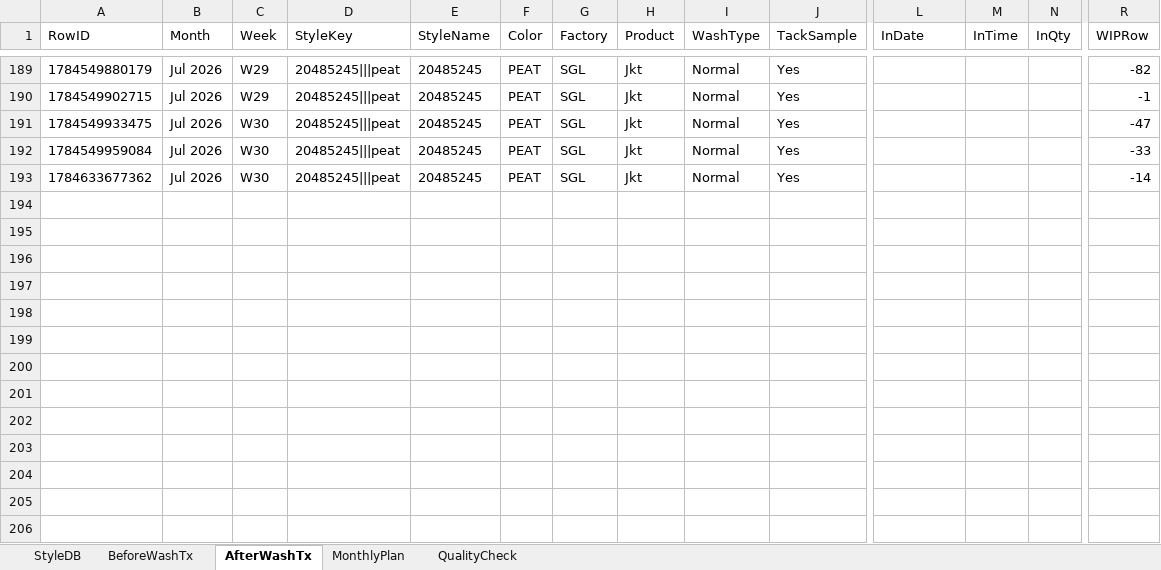
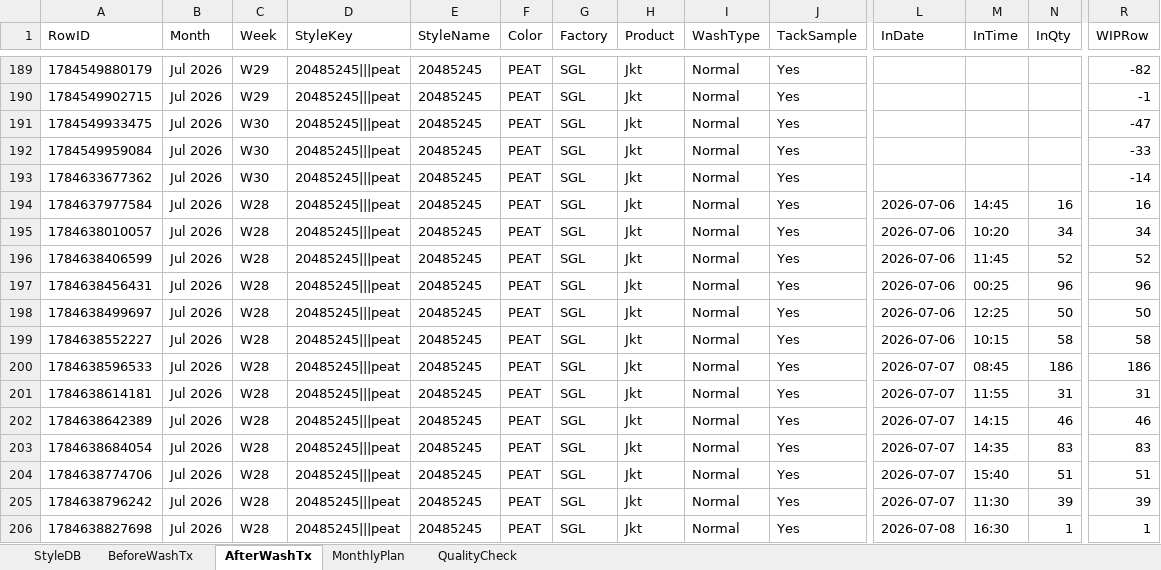
Before and after one commit to Ashen0923/finishing-tracker, an Excel workbook: finishing_data.xlsx, sheet AfterWashTx, drawn as a sheet; only a part is shown, gaps mark what is left out; values as stored, in another font and other column widths than the file's, no borders; rows hold the shown columns only; the diff names each change by its address in the sheet, - before the commit and + after, or states it on an @@ line.

Commit message:
Update 2026-07-21T13:01:00.068Z

```diff
--- a/finishing_data.xlsx (sheet AfterWashTx)
+++ b/finishing_data.xlsx (sheet AfterWashTx)
+row 194: 1784637977584 | Jul 2026 | W28 | 20485245|||peat | 20485245 | PEAT | SGL | Jkt | Normal | Yes | 2026-07-06 | 14:45 | 16 | 16
+row 195: 1784638010057 | Jul 2026 | W28 | 20485245|||peat | 20485245 | PEAT | SGL | Jkt | Normal | Yes | 2026-07-06 | 10:20 | 34 | 34
+row 196: 1784638406599 | Jul 2026 | W28 | 20485245|||peat | 20485245 | PEAT | SGL | Jkt | Normal | Yes | 2026-07-06 | 11:45 | 52 | 52
+row 197: 1784638456431 | Jul 2026 | W28 | 20485245|||peat | 20485245 | PEAT | SGL | Jkt | Normal | Yes | 2026-07-06 | 00:25 | 96 | 96
+row 198: 1784638499697 | Jul 2026 | W28 | 20485245|||peat | 20485245 | PEAT | SGL | Jkt | Normal | Yes | 2026-07-06 | 12:25 | 50 | 50
+row 199: 1784638552227 | Jul 2026 | W28 | 20485245|||peat | 20485245 | PEAT | SGL | Jkt | Normal | Yes | 2026-07-06 | 10:15 | 58 | 58
+row 200: 1784638596533 | Jul 2026 | W28 | 20485245|||peat | 20485245 | PEAT | SGL | Jkt | Normal | Yes | 2026-07-07 | 08:45 | 186 | 186
+row 201: 1784638614181 | Jul 2026 | W28 | 20485245|||peat | 20485245 | PEAT | SGL | Jkt | Normal | Yes | 2026-07-07 | 11:55 | 31 | 31
+row 202: 1784638642389 | Jul 2026 | W28 | 20485245|||peat | 20485245 | PEAT | SGL | Jkt | Normal | Yes | 2026-07-07 | 14:15 | 46 | 46
+row 203: 1784638684054 | Jul 2026 | W28 | 20485245|||peat | 20485245 | PEAT | SGL | Jkt | Normal | Yes | 2026-07-07 | 14:35 | 83 | 83
+row 204: 1784638774706 | Jul 2026 | W28 | 20485245|||peat | 20485245 | PEAT | SGL | Jkt | Normal | Yes | 2026-07-07 | 15:40 | 51 | 51
+row 205: 1784638796242 | Jul 2026 | W28 | 20485245|||peat | 20485245 | PEAT | SGL | Jkt | Normal | Yes | 2026-07-07 | 11:30 | 39 | 39
+row 206: 1784638827698 | Jul 2026 | W28 | 20485245|||peat | 20485245 | PEAT | SGL | Jkt | Normal | Yes | 2026-07-08 | 16:30 | 1 | 1
```
